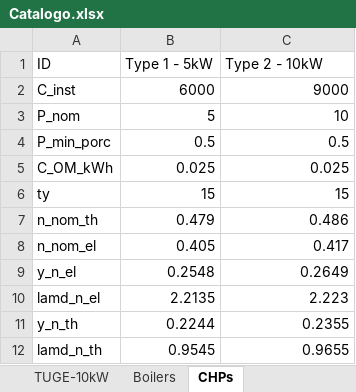
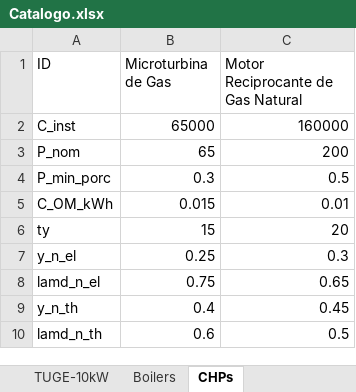
Before and after one commit to nmerchanr/Tesis_Maestria, an Excel workbook: Catalogo.xlsx, sheet CHPs, drawn as a sheet; values as stored, in another font and other column widths than the file's, no borders; removed rows and columns are numbered as before the commit, all else as after; the diff names each change by its address in the sheet, - before the commit and + after, or states it on an @@ line.

```diff
--- a/Catalogo.xlsx (sheet CHPs)
+++ b/Catalogo.xlsx (sheet CHPs)
-B1: Type 1 - 5kW
+B1: Microturbina de Gas
-C1: Type 2 - 10kW
+C1: Motor Reciprocante de Gas Natural
-B2 (Microturbina de Gas): 6000
+B2 (Microturbina de Gas): 65000
-C2: 9000
+C2: 160000
-B3 (Microturbina de Gas): 5
+B3 (Microturbina de Gas): 65
-C3: 10
+C3: 200
-B4 (Microturbina de Gas): 0.5
+B4 (Microturbina de Gas): 0.3
-B5 (Microturbina de Gas): 0.025
+B5 (Microturbina de Gas): 0.015
-C5: 0.025
+C5: 0.01
-C6: 15
+C6: 20
-row 7: n_nom_th | 0.479 | 0.486
-row 8: n_nom_el | 0.405 | 0.417
-B7 (Microturbina de Gas): 0.2548
+B7 (Microturbina de Gas): 0.25
-C7: 0.2649
+C7: 0.3
-B8 (Microturbina de Gas): 2.2135
+B8 (Microturbina de Gas): 0.75
-C8: 2.223
+C8: 0.65
-B9 (Microturbina de Gas): 0.2244
+B9 (Microturbina de Gas): 0.4
-C9: 0.2355
+C9: 0.45
-B10 (Microturbina de Gas): 0.9545
+B10 (Microturbina de Gas): 0.6
-C10: 0.9655
+C10: 0.5
```
Also changed, not shown: sheet AbsorptionChillers, sheet PVThermal, sheet ElectricChillers, sheet ElectricHeaters, sheet Boilers, sheet BattModules, 1 more sheet, other sheet tabs, 01_exportacion/carga_horaria_8760.xlsx, 01_exportacion/serie_binaria_red.xlsx, 24 other files.
